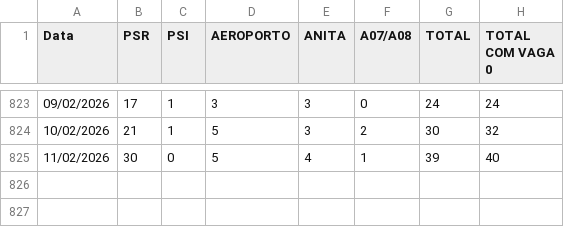
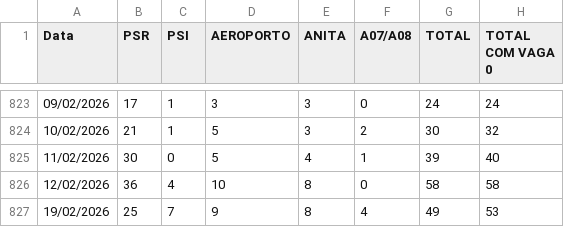
Before and after one commit to barraum/dash-regulacao-SIRESP, a CSV file: pacientes na CROSS.csv, drawn as a sheet; only a part is shown, gaps mark what is left out.

Commit message:
Add files via upload

```diff
--- a/pacientes na CROSS.csv
+++ b/pacientes na CROSS.csv
@@ -825 +825,3 @@
 11/02/2026;30;0;5;4;1;39;40
+12/02/2026;36;4;10;8;0;58;58
+19/02/2026;25;7;9;8;4;49;53
```
